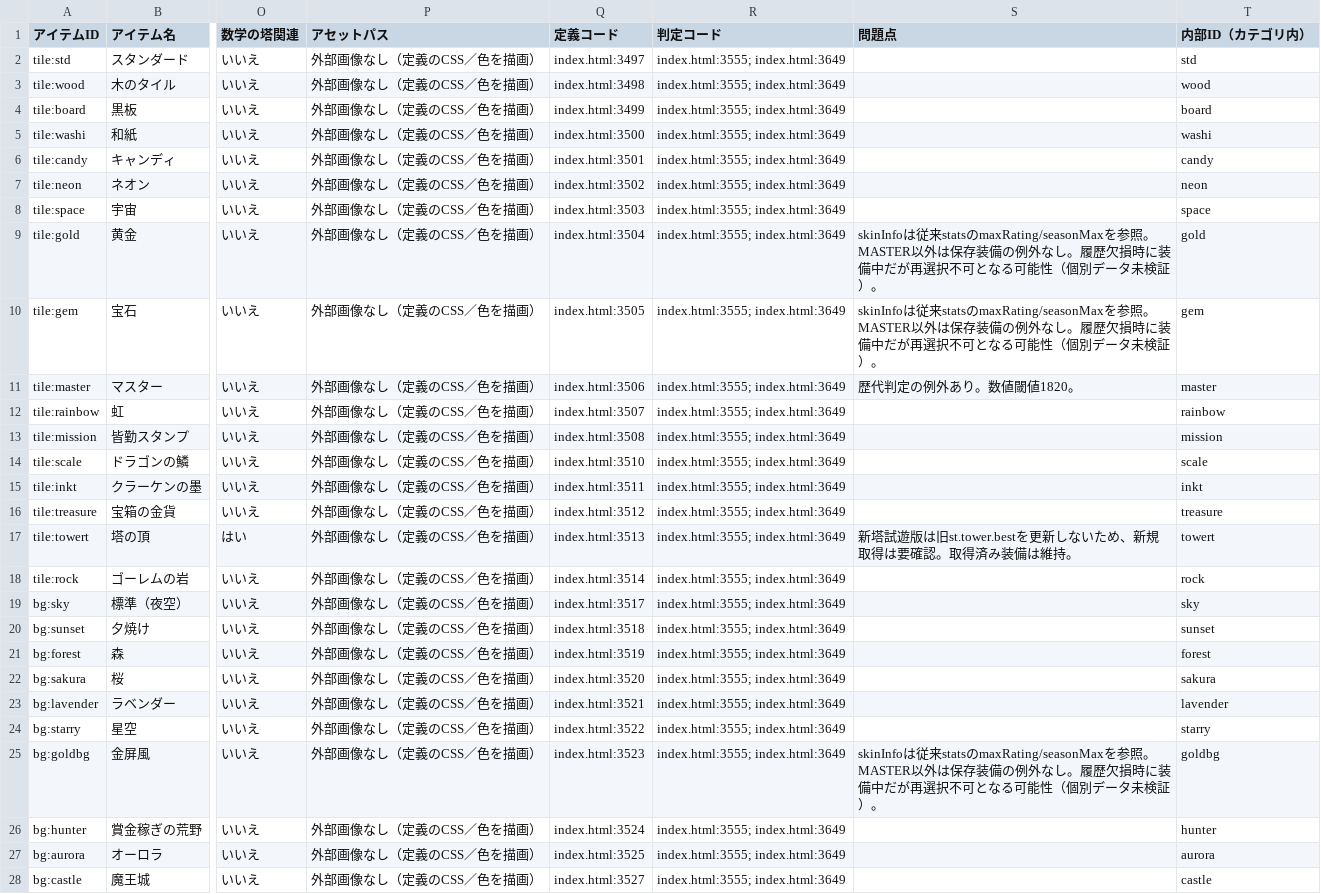
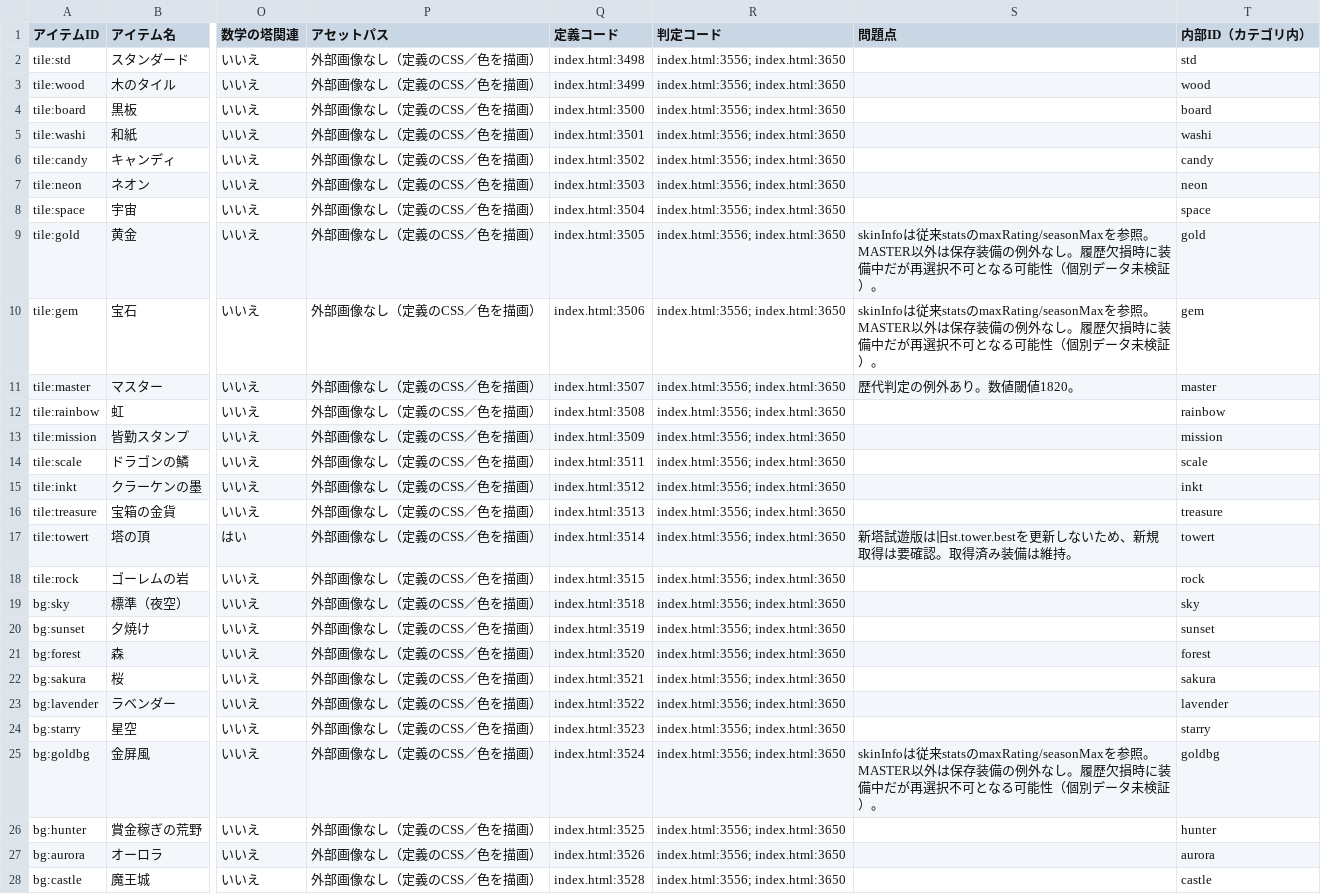
Before and after one commit to asumax1128/factorfactor, a CSV file: reports/cosmetics_inventory.csv, drawn as a sheet; only a part is shown, gaps mark what is left out; the diff covers the shown part only; the diff names each change by its address in the sheet, - before the commit and + after, or states it on an @@ line.

```diff
--- a/reports/cosmetics_inventory.csv
+++ b/reports/cosmetics_inventory.csv
-Q2 (定義コード): index.html:3497
+Q2 (定義コード): index.html:3498
-R2:R28 (判定コード): index.html:3555; index.html:3649
+R2:R28 (判定コード): index.html:3556; index.html:3650
-Q3 (定義コード): index.html:3498
+Q3 (定義コード): index.html:3499
-Q4 (定義コード): index.html:3499
+Q4 (定義コード): index.html:3500
-Q5 (定義コード): index.html:3500
+Q5 (定義コード): index.html:3501
-Q6 (定義コード): index.html:3501
+Q6 (定義コード): index.html:3502
-Q7 (定義コード): index.html:3502
+Q7 (定義コード): index.html:3503
-Q8 (定義コード): index.html:3503
+Q8 (定義コード): index.html:3504
-Q9 (定義コード): index.html:3504
+Q9 (定義コード): index.html:3505
-Q10 (定義コード): index.html:3505
+Q10 (定義コード): index.html:3506
-Q11 (定義コード): index.html:3506
+Q11 (定義コード): index.html:3507
-Q12 (定義コード): index.html:3507
+Q12 (定義コード): index.html:3508
-Q13 (定義コード): index.html:3508
+Q13 (定義コード): index.html:3509
-Q14 (定義コード): index.html:3510
+Q14 (定義コード): index.html:3511
-Q15 (定義コード): index.html:3511
+Q15 (定義コード): index.html:3512
-Q16 (定義コード): index.html:3512
+Q16 (定義コード): index.html:3513
-Q17 (定義コード): index.html:3513
+Q17 (定義コード): index.html:3514
-Q18 (定義コード): index.html:3514
+Q18 (定義コード): index.html:3515
-Q19 (定義コード): index.html:3517
+Q19 (定義コード): index.html:3518
-Q20 (定義コード): index.html:3518
+Q20 (定義コード): index.html:3519
-Q21 (定義コード): index.html:3519
+Q21 (定義コード): index.html:3520
-Q22 (定義コード): index.html:3520
+Q22 (定義コード): index.html:3521
-Q23 (定義コード): index.html:3521
+Q23 (定義コード): index.html:3522
-Q24 (定義コード): index.html:3522
+Q24 (定義コード): index.html:3523
-Q25 (定義コード): index.html:3523
+Q25 (定義コード): index.html:3524
-Q26 (定義コード): index.html:3524
+Q26 (定義コード): index.html:3525
-Q27 (定義コード): index.html:3525
+Q27 (定義コード): index.html:3526
-Q28 (定義コード): index.html:3527
+Q28 (定義コード): index.html:3528
```
Also changed, not shown: 20 edited cells elsewhere in this file, reports/achievements_inventory.csv, reports/titles_inventory.csv, 16 other files.
